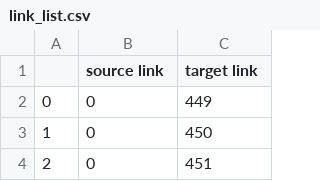
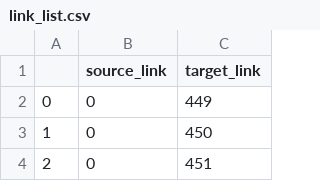
Before and after one commit to ece143-fa18-group10/Wikidata_PageRank, a CSV file: link_list.csv, drawn as a sheet; only a part is shown.

Commit message:
upload data preprocess script and processed csv files

```diff
--- a/link_list.csv
+++ b/link_list.csv
@@ -1,2 +1,2 @@
-	source link 	target link
+	source_link	target_link
 0	0	449
```
Also changed, not shown: 1 other file.
